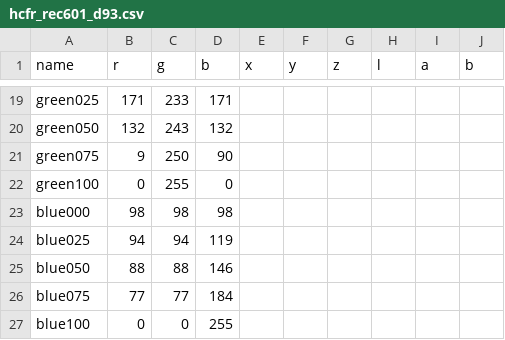
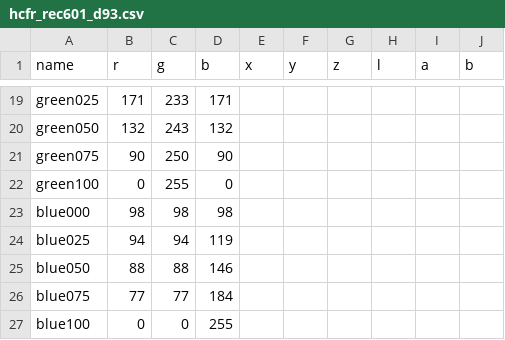
Before and after one commit to danmons/240pTestSuite_HCFR, a CSV file: csv/hcfr_rec601_d93.csv, drawn as a sheet; only a part is shown, gaps mark what is left out.

Commit message:
typos

```diff
--- a/csv/hcfr_rec601_d93.csv
+++ b/csv/hcfr_rec601_d93.csv
@@ -20,3 +20,3 @@ green025,171,233,171,,,,,,
 green050,132,243,132,,,,,,
-green075,9,250,90,,,,,,
+green075,90,250,90,,,,,,
 green100,0,255,0,,,,,,
```
Also changed, not shown: csv/hcfr_rec709_d65.csv.
